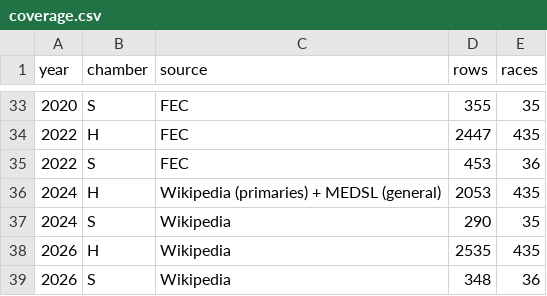
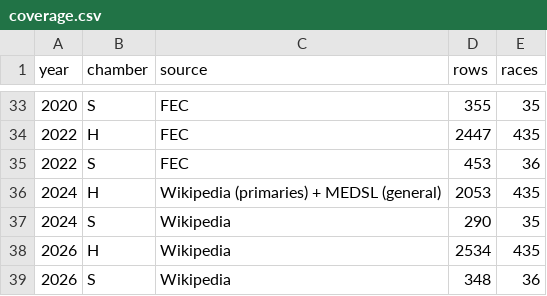
Before and after one commit to jongkonlee/US_female_candidates, a CSV file: data/coverage.csv, drawn as a sheet; only a part is shown, gaps mark what is left out.

```diff
--- a/data/coverage.csv
+++ b/data/coverage.csv
@@ -37,3 +37,3 @@ year,chamber,source,rows,races
 2024,S,Wikipedia,290,35
-2026,H,Wikipedia,2535,435
+2026,H,Wikipedia,2534,435
 2026,S,Wikipedia,348,36
```
Also changed, not shown: docs/data/codebook.csv, docs/data/lineage/lineage_2026.csv, 26 other files.
